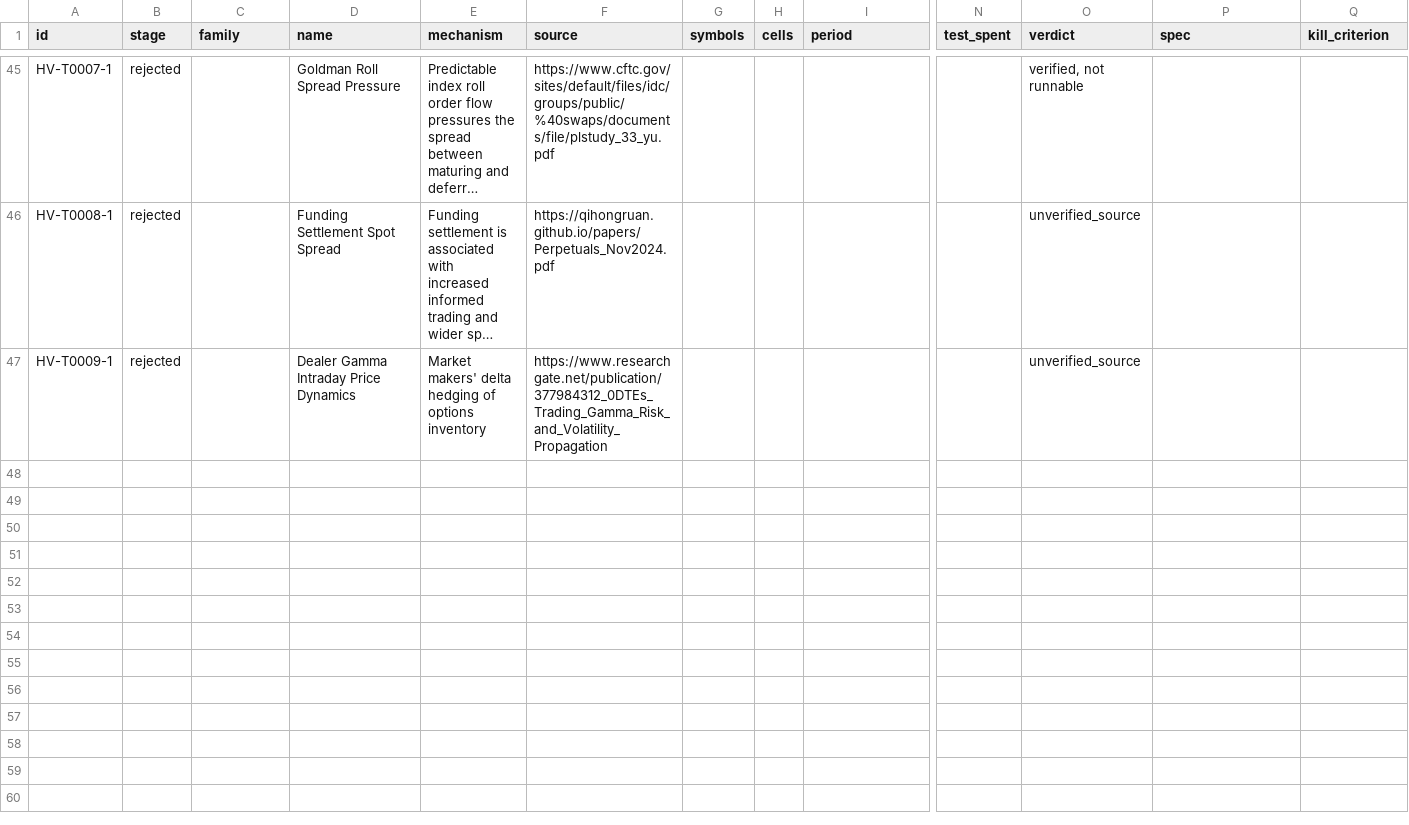
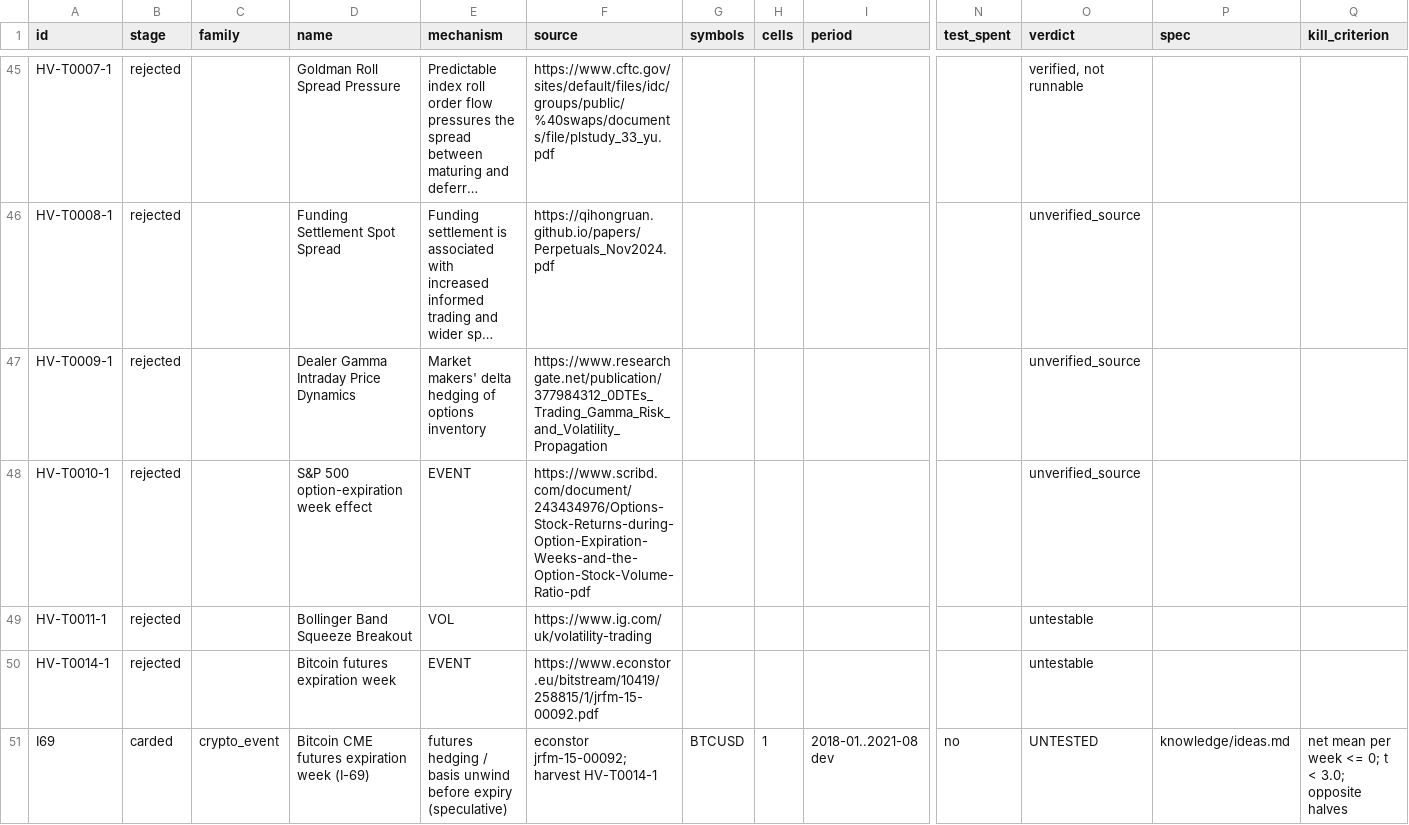
Before and after one commit to hslu-jwn/claude-backtester_V2, a CSV file: research/ledger.csv, drawn as a sheet; only a part is shown, gaps mark what is left out; long unchanged cells end in …; rows hold the shown columns only; the diff names each change by its address in the sheet, - before the commit and + after, or states it on an @@ line.

```diff
--- a/research/ledger.csv
+++ b/research/ledger.csv
+row 48: HV-T0010-1 | rejected |  | S&P 500 option-expiration week effect | EVENT | https://www.scribd.com/document/243434976/Options-Stock-Returns-during-Option-Expiration-Weeks-and-the-Option-Stock-Volume-Ratio-pdf |  |  |  |  | unverified_source
+row 49: HV-T0011-1 | rejected |  | Bollinger Band Squeeze Breakout | VOL | https://www.ig.com/uk/volatility-trading |  |  |  |  | untestable
+row 50: HV-T0014-1 | rejected |  | Bitcoin futures expiration week | EVENT | https://www.econstor.eu/bitstream/10419/258815/1/jrfm-15-00092.pdf |  |  |  |  | untestable
+row 51: I69 | carded | crypto_event | Bitcoin CME futures expiration week (I-69) | futures hedging / basis unwind before expiry (speculative) | econstor jrfm-15-00092; harvest HV-T0014-1 | BTCUSD | 1 | 2018-01..2021-08 dev | no | UNTESTED | knowledge/ideas.md | net mean per week <= 0; t < 3.0; opposite halves
```
Also changed, not shown: research/harvest/tasks.csv, 7 other files.
